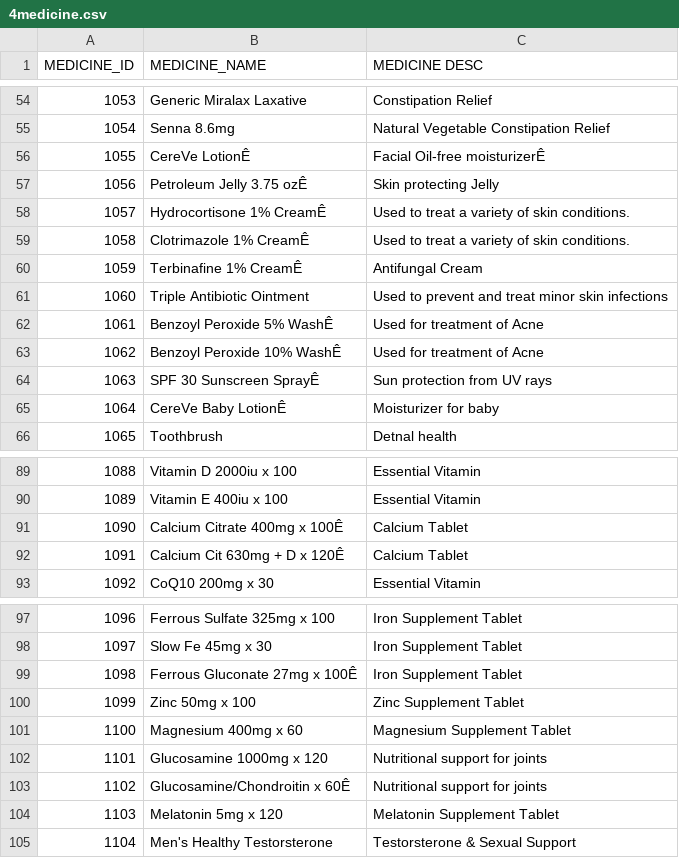
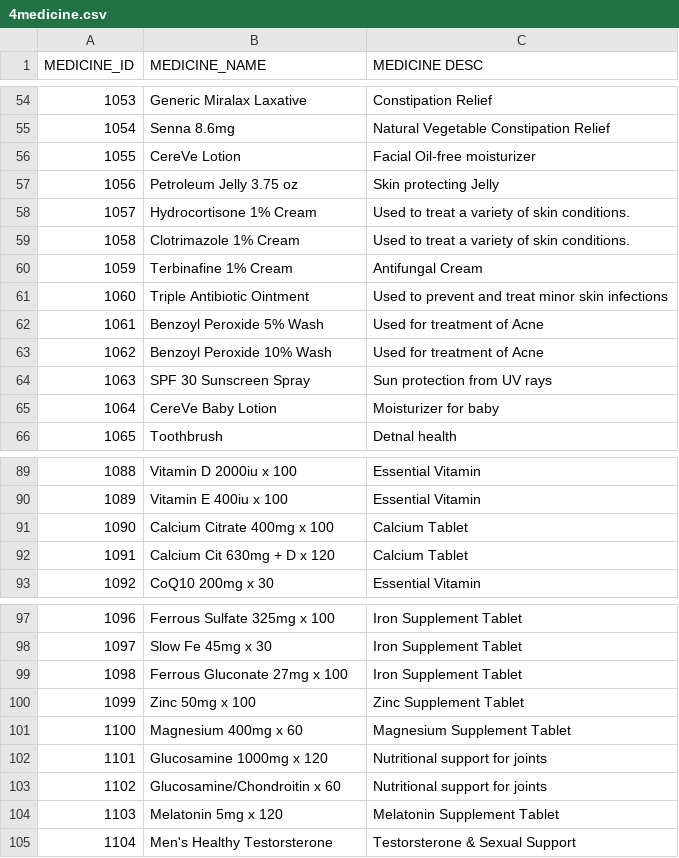
Before and after one commit to Aishwaryajakka/Online_Pharmacy_Application_Management_System, a CSV file: data/4medicine.csv, drawn as a sheet; only a part is shown, gaps mark what is left out; the diff names each change by its address in the sheet, - before the commit and + after, or states it on an @@ line.

Commit message:
Front end of customer, stock and view medicines

```diff
--- a/data/4medicine.csv
+++ b/data/4medicine.csv
-B56 (MEDICINE_NAME): CereVe LotionÊ
+B56 (MEDICINE_NAME): CereVe Lotion
-C56 (MEDICINE DESC): Facial Oil-free moisturizerÊ
+C56 (MEDICINE DESC): Facial Oil-free moisturizer
-B57 (MEDICINE_NAME): Petroleum Jelly 3.75 ozÊ
+B57 (MEDICINE_NAME): Petroleum Jelly 3.75 oz
-B58 (MEDICINE_NAME): Hydrocortisone 1% CreamÊ
+B58 (MEDICINE_NAME): Hydrocortisone 1% Cream
-B59 (MEDICINE_NAME): Clotrimazole 1% CreamÊ
+B59 (MEDICINE_NAME): Clotrimazole 1% Cream
-B60 (MEDICINE_NAME): Terbinafine 1% CreamÊ
+B60 (MEDICINE_NAME): Terbinafine 1% Cream
-B62 (MEDICINE_NAME): Benzoyl Peroxide 5% WashÊ
+B62 (MEDICINE_NAME): Benzoyl Peroxide 5% Wash
-B63 (MEDICINE_NAME): Benzoyl Peroxide 10% WashÊ
+B63 (MEDICINE_NAME): Benzoyl Peroxide 10% Wash
-B64 (MEDICINE_NAME): SPF 30 Sunscreen SprayÊ
+B64 (MEDICINE_NAME): SPF 30 Sunscreen Spray
-B65 (MEDICINE_NAME): CereVe Baby LotionÊ
+B65 (MEDICINE_NAME): CereVe Baby Lotion
-B91 (MEDICINE_NAME): Calcium Citrate 400mg x 100Ê
+B91 (MEDICINE_NAME): Calcium Citrate 400mg x 100
-B92 (MEDICINE_NAME): Calcium Cit 630mg + D x 120Ê
+B92 (MEDICINE_NAME): Calcium Cit 630mg + D x 120
-B99 (MEDICINE_NAME): Ferrous Gluconate 27mg x 100Ê
+B99 (MEDICINE_NAME): Ferrous Gluconate 27mg x 100
-B103 (MEDICINE_NAME): Glucosamine/Chondroitin x 60Ê
+B103 (MEDICINE_NAME): Glucosamine/Chondroitin x 60
```
Also changed, not shown: data/10has_store_stock.csv, data/2customers.csv, 43 other files.
